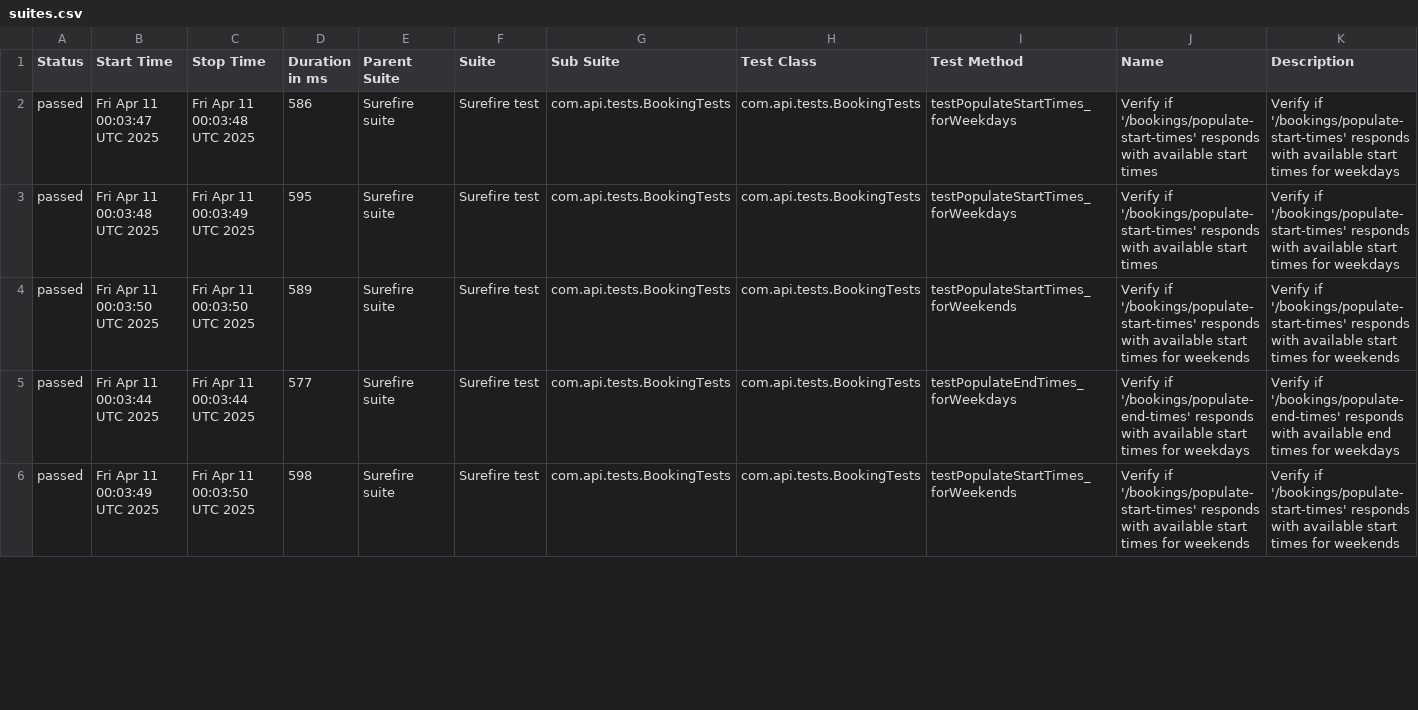
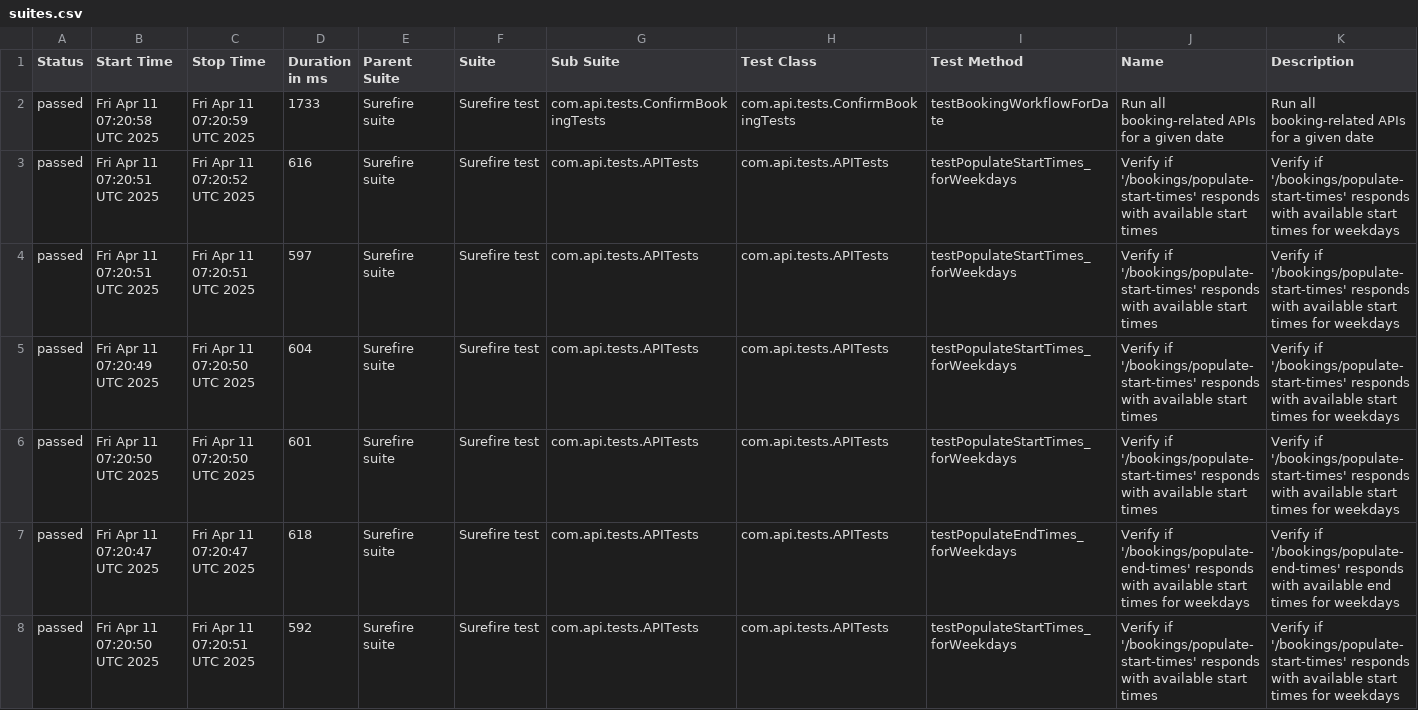
Before and after one commit to amitshokeen/PorticoTennisApp_API_TestAutomation, a CSV file: data/suites.csv, drawn as a sheet; only a part is shown; the diff covers the shown part only.

```diff
--- a/data/suites.csv
+++ b/data/suites.csv
@@ -1,6 +1,8 @@
 "Status","Start Time","Stop Time","Duration in ms","Parent Suite","Suite","Sub Suite","Test Class","Test Method","Name","Description"
-"passed","Fri Apr 11 00:03:47 UTC 2025","Fri Apr 11 00:03:48 UTC 2025","586","Surefire suite","Surefire test","com.api.tests.BookingTests","com.api.tests.BookingTests","testPopulateStartTimes_forWeekdays","Verify if '/bookings/populate-start-times' responds with available start times","Verify if '/bookings/populate-start-times' responds with available start times for weekdays"
-"passed","Fri Apr 11 00:03:48 UTC 2025","Fri Apr 11 00:03:49 UTC 2025","595","Surefire suite","Surefire test","com.api.tests.BookingTests","com.api.tests.BookingTests","testPopulateStartTimes_forWeekdays","Verify if '/bookings/populate-start-times' responds with available start times","Verify if '/bookings/populate-start-times' responds with available start times for weekdays"
-"passed","Fri Apr 11 00:03:50 UTC 2025","Fri Apr 11 00:03:50 UTC 2025","589","Surefire suite","Surefire test","com.api.tests.BookingTests","com.api.tests.BookingTests","testPopulateStartTimes_forWeekends","Verify if '/bookings/populate-start-times' responds with available start times for weekends","Verify if '/bookings/populate-start-times' responds with available start times for weekends"
-"passed","Fri Apr 11 00:03:44 UTC 2025","Fri Apr 11 00:03:44 UTC 2025","577","Surefire suite","Surefire test","com.api.tests.BookingTests","com.api.tests.BookingTests","testPopulateEndTimes_forWeekdays","Verify if '/bookings/populate-end-times' responds with available start times for weekdays","Verify if '/bookings/populate-end-times' responds with available end times for weekdays"
-"passed","Fri Apr 11 00:03:49 UTC 2025","Fri Apr 11 00:03:50 UTC 2025","598","Surefire suite","Surefire test","com.api.tests.BookingTests","com.api.tests.BookingTests","testPopulateStartTimes_forWeekends","Verify if '/bookings/populate-start-times' responds with available start times for weekends","Verify if '/bookings/populate-start-times' responds with available start times for weekends"
+"passed","Fri Apr 11 07:20:58 UTC 2025","Fri Apr 11 07:20:59 UTC 2025","1733","Surefire suite","Surefire test","com.api.tests.ConfirmBookingTests","com.api.tests.ConfirmBookingTests","testBookingWorkflowForDate","Run all booking-related APIs for a given date","Run all booking-related APIs for a given date"
+"passed","Fri Apr 11 07:20:51 UTC 2025","Fri Apr 11 07:20:52 UTC 2025","616","Surefire suite","Surefire test","com.api.tests.APITests","com.api.tests.APITests","testPopulateStartTimes_forWeekdays","Verify if '/bookings/populate-start-times' responds with available start times","Verify if '/bookings/populate-start-times' responds with available start times for weekdays"
+"passed","Fri Apr 11 07:20:51 UTC 2025","Fri Apr 11 07:20:51 UTC 2025","597","Surefire suite","Surefire test","com.api.tests.APITests","com.api.tests.APITests","testPopulateStartTimes_forWeekdays","Verify if '/bookings/populate-start-times' responds with available start times","Verify if '/bookings/populate-start-times' responds with available start times for weekdays"
+"passed","Fri Apr 11 07:20:49 UTC 2025","Fri Apr 11 07:20:50 UTC 2025","604","Surefire suite","Surefire test","com.api.tests.APITests","com.api.tests.APITests","testPopulateStartTimes_forWeekdays","Verify if '/bookings/populate-start-times' responds with available start times","Verify if '/bookings/populate-start-times' responds with available start times for weekdays"
+"passed","Fri Apr 11 07:20:50 UTC 2025","Fri Apr 11 07:20:50 UTC 2025","601","Surefire suite","Surefire test","com.api.tests.APITests","com.api.tests.APITests","testPopulateStartTimes_forWeekdays","Verify if '/bookings/populate-start-times' responds with available start times","Verify if '/bookings/populate-start-times' responds with available start times for weekdays"
+"passed","Fri Apr 11 07:20:47 UTC 2025","Fri Apr 11 07:20:47 UTC 2025","618","Surefire suite","Surefire test","com.api.tests.APITests","com.api.tests.APITests","testPopulateEndTimes_forWeekdays","Verify if '/bookings/populate-end-times' responds with available start times for weekdays","Verify if '/bookings/populate-end-times' responds with available end times for weekdays"
+"passed","Fri Apr 11 07:20:50 UTC 2025","Fri Apr 11 07:20:51 UTC 2025","592","Surefire suite","Surefire test","com.api.tests.APITests","com.api.tests.APITests","testPopulateStartTimes_forWeekdays","Verify if '/bookings/populate-start-times' responds with available start times","Verify if '/bookings/populate-start-times' responds with available start times for weekdays"
```
Also changed, not shown: 5 added rows and 50 edited cells elsewhere in this file, data/behaviors.csv, 55 other files.
